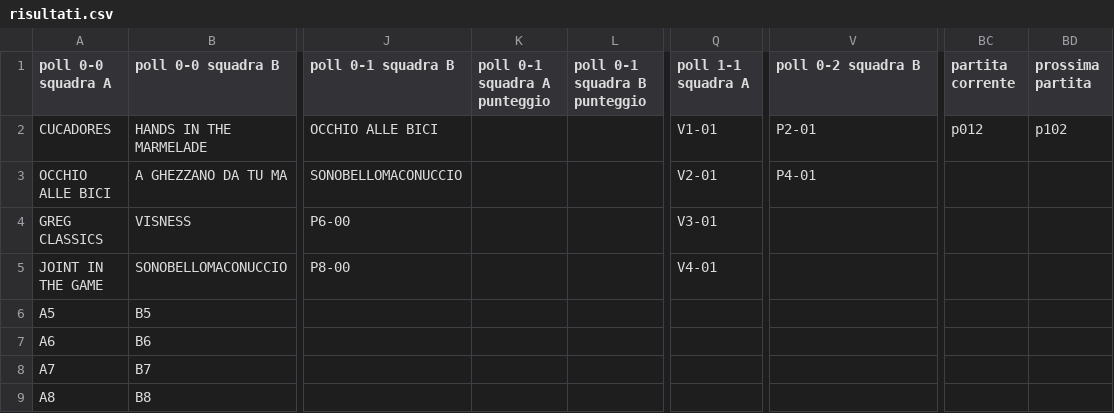
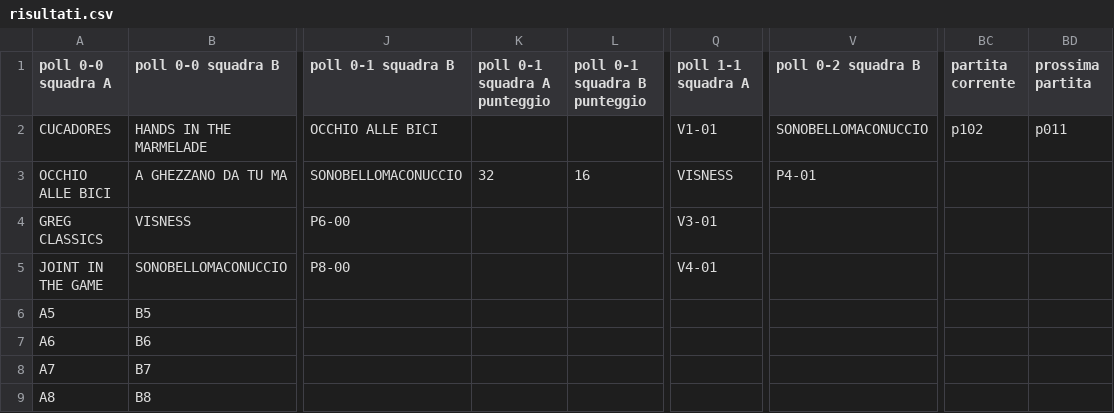
Before and after one commit to ChurchGame/ChurchGame.github.io, a CSV file: risultati.csv, drawn as a sheet; only a part is shown, gaps mark what is left out; the diff names each change by its address in the sheet, - before the commit and + after, or states it on an @@ line.

Commit message:
Update risultati.csv

```diff
--- a/risultati.csv
+++ b/risultati.csv
-V2 (poll 0-2 squadra B): P2-01
+V2 (poll 0-2 squadra B): SONOBELLOMACONUCCIO
-BC2 (partita corrente): p012
+BC2 (partita corrente): p102
-BD2 (prossima partita): p102
+BD2 (prossima partita): p011
-K3 (poll 0-1 squadra A punteggio): (empty)
+K3 (poll 0-1 squadra A punteggio): 32
-L3 (poll 0-1 squadra B punteggio): (empty)
+L3 (poll 0-1 squadra B punteggio): 16
-Q3 (poll 1-1 squadra A): V2-01
+Q3 (poll 1-1 squadra A): VISNESS
```
